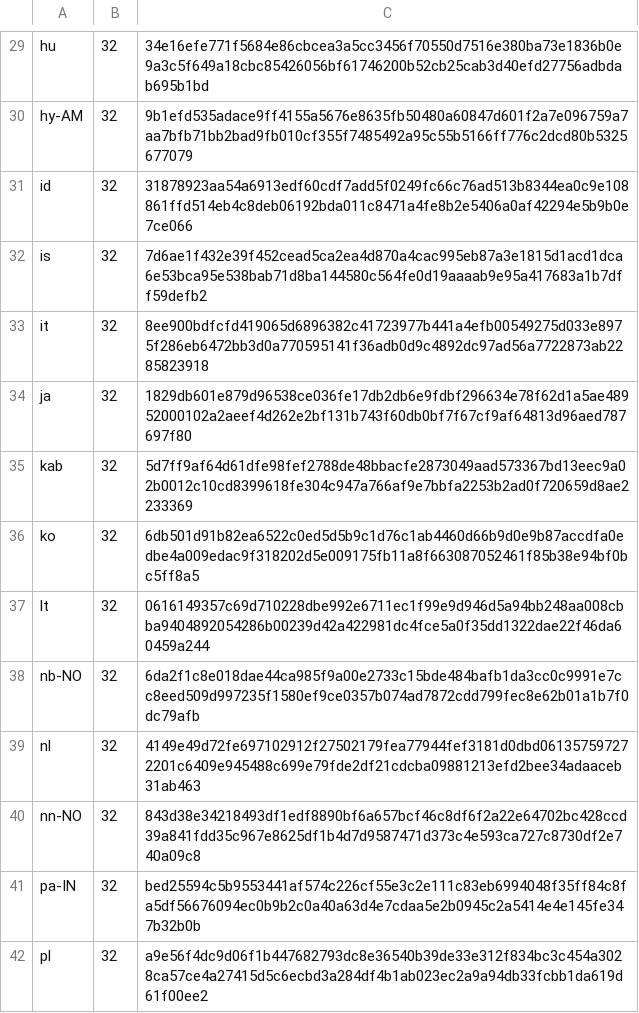
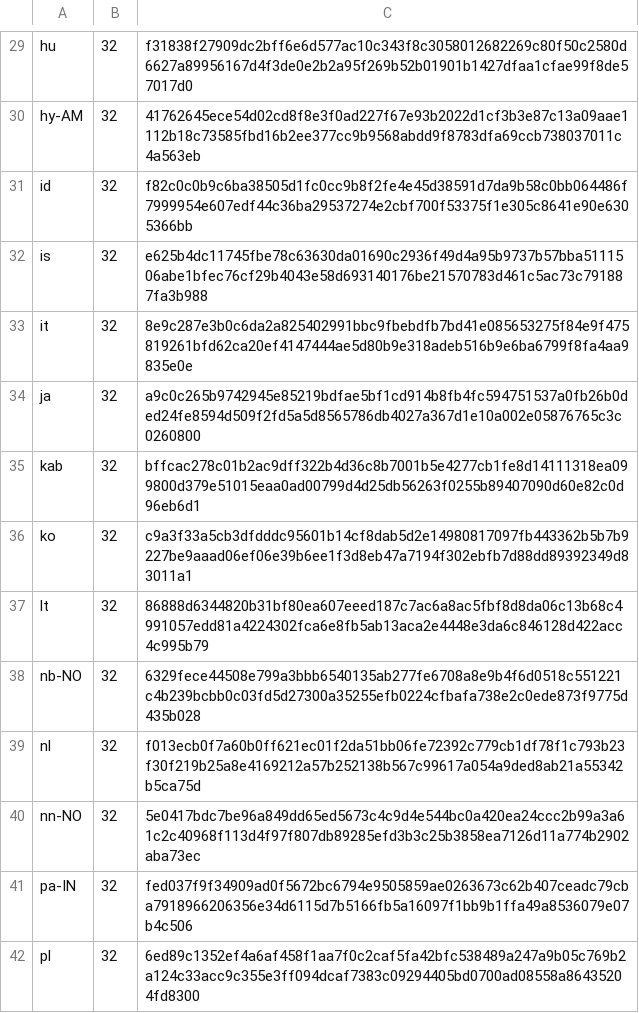
Before and after one commit to chocolatey-community/chocolatey-packages, a CSV file: automatic/thunderbird/tools/LanguageChecksums.csv, drawn as a sheet; only a part is shown, gaps mark what is left out; the diff covers the shown part only; the diff names each change by its address in the sheet, - before the commit and + after, or states it on an @@ line.

```diff
--- a/automatic/thunderbird/tools/LanguageChecksums.csv
+++ b/automatic/thunderbird/tools/LanguageChecksums.csv
-C29: 34e16efe771f5684e86cbcea3a5cc3456f70550d7516e380ba73e1836b0e9a3c5f649a18cbc85426056bf61746200b52cb25cab3d40efd27756adbdab695b1bd
+C29: f31838f27909dc2bff6e6d577ac10c343f8c3058012682269c80f50c2580d6627a89956167d4f3de0e2b2a95f269b52b01901b1427dfaa1cfae99f8de57017d0
-C30: 9b1efd535adace9ff4155a5676e8635fb50480a60847d601f2a7e096759a7aa7bfb71bb2bad9fb010cf355f7485492a95c55b5166ff776c2dcd80b5325677079
+C30: 41762645ece54d02cd8f8e3f0ad227f67e93b2022d1cf3b3e87c13a09aae1112b18c73585fbd16b2ee377cc9b9568abdd9f8783dfa69ccb738037011c4a563eb
-C31: 31878923aa54a6913edf60cdf7add5f0249fc66c76ad513b8344ea0c9e108861ffd514eb4c8deb06192bda011c8471a4fe8b2e5406a0af42294e5b9b0e7ce066
+C31: f82c0c0b9c6ba38505d1fc0cc9b8f2fe4e45d38591d7da9b58c0bb064486f7999954e607edf44c36ba29537274e2cbf700f53375f1e305c8641e90e6305366bb
-C32: 7d6ae1f432e39f452cead5ca2ea4d870a4cac995eb87a3e1815d1acd1dca6e53bca95e538bab71d8ba144580c564fe0d19aaaab9e95a417683a1b7dff59defb2
+C32: e625b4dc11745fbe78c63630da01690c2936f49d4a95b9737b57bba5111506abe1bfec76cf29b4043e58d693140176be21570783d461c5ac73c791887fa3b988
-C33: 8ee900bdfcfd419065d6896382c41723977b441a4efb00549275d033e8975f286eb6472bb3d0a770595141f36adb0d9c4892dc97ad56a7722873ab2285823918
+C33: 8e9c287e3b0c6da2a825402991bbc9fbebdfb7bd41e085653275f84e9f475819261bfd62ca20ef4147444ae5d80b9e318adeb516b9e6ba6799f8fa4aa9835e0e
-C34: 1829db601e879d96538ce036fe17db2db6e9fdbf296634e78f62d1a5ae48952000102a2aeef4d262e2bf131b743f60db0bf7f67cf9af64813d96aed787697f80
+C34: a9c0c265b9742945e85219bdfae5bf1cd914b8fb4fc594751537a0fb26b0ded24fe8594d509f2fd5a5d8565786db4027a367d1e10a002e05876765c3c0260800
-C35: 5d7ff9af64d61dfe98fef2788de48bbacfe2873049aad573367bd13eec9a02b0012c10cd8399618fe304c947a766af9e7bbfa2253b2ad0f720659d8ae2233369
+C35: bffcac278c01b2ac9dff322b4d36c8b7001b5e4277cb1fe8d14111318ea099800d379e51015eaa0ad00799d4d25db56263f0255b89407090d60e82c0d96eb6d1
-C36: 6db501d91b82ea6522c0ed5d5b9c1d76c1ab4460d66b9d0e9b87accdfa0edbe4a009edac9f318202d5e009175fb11a8f663087052461f85b38e94bf0bc5ff8a5
+C36: c9a3f33a5cb3dfdddc95601b14cf8dab5d2e14980817097fb443362b5b7b9227be9aaad06ef06e39b6ee1f3d8eb47a7194f302ebfb7d88dd89392349d83011a1
-C37: 0616149357c69d710228dbe992e6711ec1f99e9d946d5a94bb248aa008cbba9404892054286b00239d42a422981dc4fce5a0f35dd1322dae22f46da60459a244
+C37: 86888d6344820b31bf80ea607eeed187c7ac6a8ac5fbf8d8da06c13b68c4991057edd81a4224302fca6e8fb5ab13aca2e4448e3da6c846128d422acc4c995b79
-C38: 6da2f1c8e018dae44ca985f9a00e2733c15bde484bafb1da3cc0c9991e7cc8eed509d997235f1580ef9ce0357b074ad7872cdd799fec8e62b01a1b7f0dc79afb
+C38: 6329fece44508e799a3bbb6540135ab277fe6708a8e9b4f6d0518c551221c4b239bcbb0c03fd5d27300a35255efb0224cfbafa738e2c0ede873f9775d435b028
-C39: 4149e49d72fe697102912f27502179fea77944fef3181d0dbd061357597272201c6409e945488c699e79fde2df21cdcba09881213efd2bee34adaaceb31ab463
+C39: f013ecb0f7a60b0ff621ec01f2da51bb06fe72392c779cb1df78f1c793b23f30f219b25a8e4169212a57b252138b567c99617a054a9ded8ab21a55342b5ca75d
-C40: 843d38e34218493df1edf8890bf6a657bcf46c8df6f2a22e64702bc428ccd39a841fdd35c967e8625df1b4d7d9587471d373c4e593ca727c8730df2e740a09c8
+C40: 5e0417bdc7be96a849dd65ed5673c4c9d4e544bc0a420ea24ccc2b99a3a61c2c40968f113d4f97f807db89285efd3b3c25b3858ea7126d11a774b2902aba73ec
-C41: bed25594c5b9553441af574c226cf55e3c2e111c83eb6994048f35ff84c8fa5df56676094ec0b9b2c0a40a63d4e7cdaa5e2b0945c2a5414e4e145fe347b32b0b
+C41: fed037f9f34909ad0f5672bc6794e9505859ae0263673c62b407ceadc79cba7918966206356e34d6115d7b5166fb5a16097f1bb9b1ffa49a8536079e07b4c506
-C42: a9e56f4dc9d06f1b447682793dc8e36540b39de33e312f834bc3c454a3028ca57ce4a27415d5c6ecbd3a284df4b1ab023ec2a9a94db33fcbb1da619d61f00ee2
+C42: 6ed89c1352ef4a6af458f1aa7f0c2caf5fa42bfc538489a247a9b05c769b2a124c33acc9c355e3ff094dcaf7383c09294405bd0700ad08558a86435204fd8300
```
Also changed, not shown: 45 edited cells elsewhere in this file, 4 other files.
